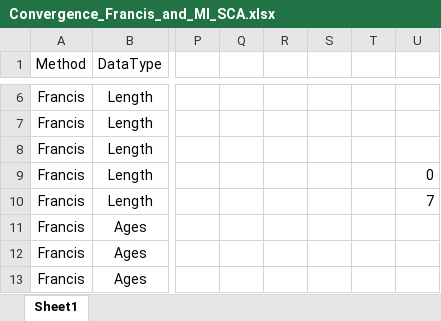
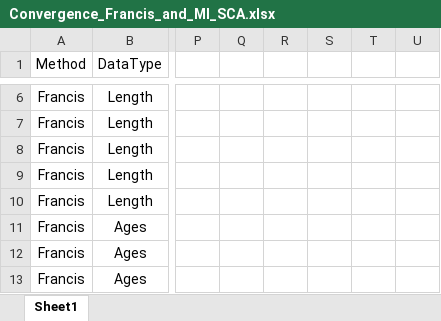
Before and after one commit to melissamonk-NOAA/Vermilion_2021, an Excel workbook: doc/tables/Convergence_Francis_and_MI_SCA.xlsx, sheet Sheet1, drawn as a sheet; only a part is shown, gaps mark what is left out; values as stored, in another font and other column widths than the file's, no borders; charts and pictures not drawn; the diff names each change by its address in the sheet, - before the commit and + after, or states it on an @@ line.

```diff
--- a/doc/tables/Convergence_Francis_and_MI_SCA.xlsx (sheet Sheet1)
+++ b/doc/tables/Convergence_Francis_and_MI_SCA.xlsx (sheet Sheet1)
-U9: 0
+U9: (empty)
-U10: 7
+U10: (empty)
```
Also changed, not shown: charts or pictures, doc/tables/Convergence_Francis_and_MI_NCA.xlsx, 58 other files.
